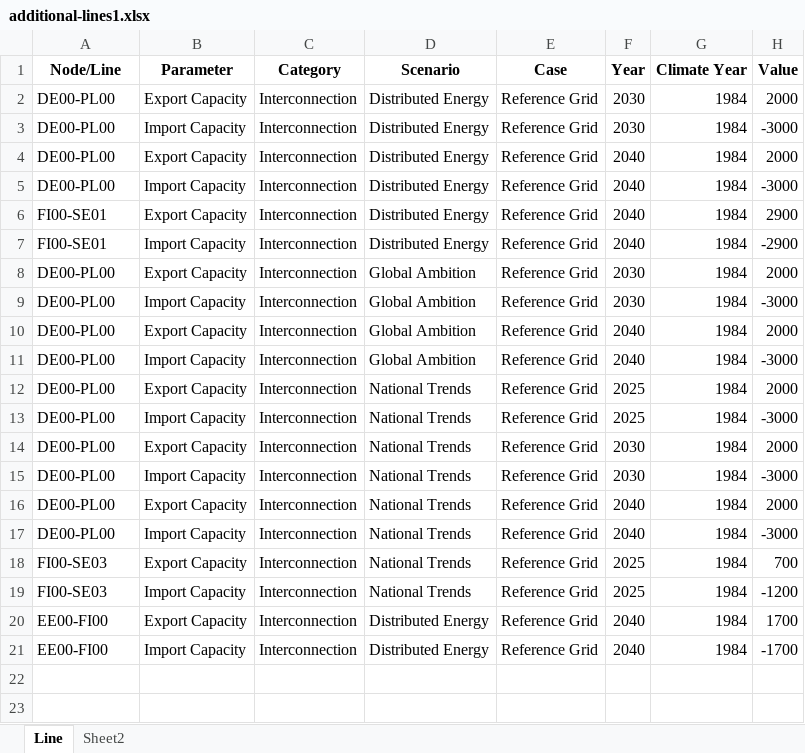
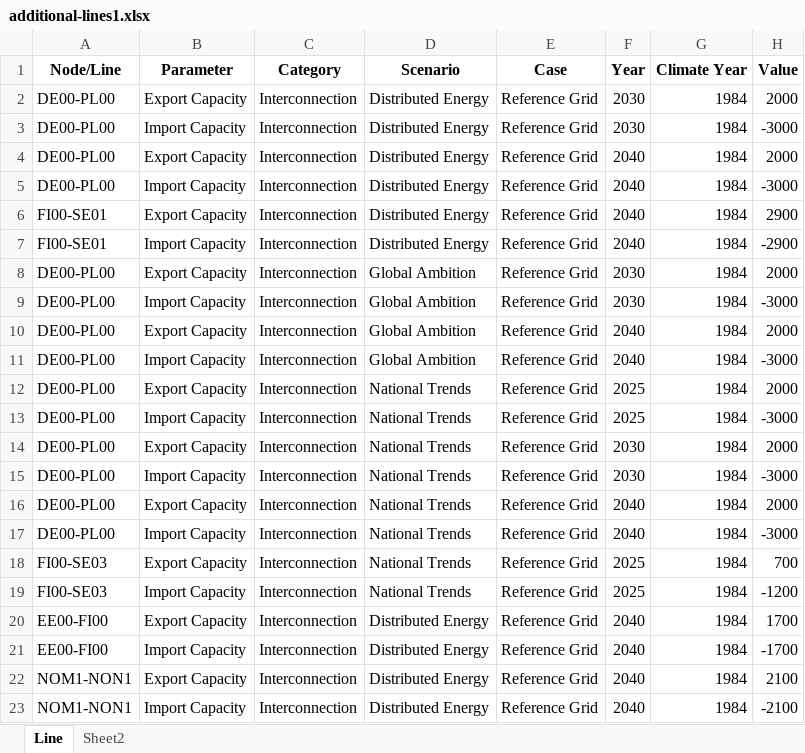
Before and after one commit to vttresearch/north_european_model, an Excel workbook: input/additional-lines1.xlsx, sheet Line, drawn as a sheet; values as stored, in another font and other column widths than the file's, no borders; charts and pictures not drawn; the diff names each change by its address in the sheet, - before the commit and + after, or states it on an @@ line.

Commit message:
Added EV to FR00. Added reinforcement line NOM1-NON1 (See Nordic grid development perspective 2023).

```diff
--- a/input/additional-lines1.xlsx (sheet Line)
+++ b/input/additional-lines1.xlsx (sheet Line)
+row 22: NOM1-NON1 | Export Capacity | Interconnection | Distributed Energy | Reference Grid | 2040 | 1984 | 2100
+row 23: NOM1-NON1 | Import Capacity | Interconnection | Distributed Energy | Reference Grid | 2040 | 1984 | -2100
```
Also changed, not shown: input/capacity/additional-units-conventional.xlsx, timeseries/Basic_processing/EV/region_coefficients.xlsx.
